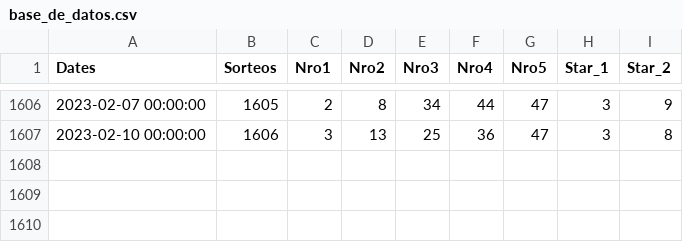
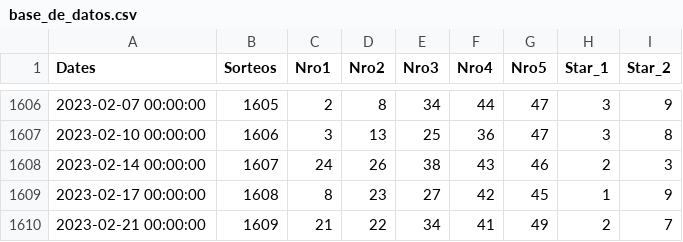
Before and after one commit to kjroy93/Lotto, a CSV file: base_de_datos.csv, drawn as a sheet; only a part is shown, gaps mark what is left out; the diff names each change by its address in the sheet, - before the commit and + after, or states it on an @@ line.

Commit message:
update data analisys with the list just to count between 7 and 12 games

```diff
--- a/base_de_datos.csv
+++ b/base_de_datos.csv
+row 1608: 2023-02-14 00:00:00 | 1607 | 24 | 26 | 38 | 43 | 46 | 2 | 3
+row 1609: 2023-02-17 00:00:00 | 1608 | 8 | 23 | 27 | 42 | 45 | 1 | 9
+row 1610: 2023-02-21 00:00:00 | 1609 | 21 | 22 | 34 | 41 | 49 | 2 | 7
```
Also changed, not shown: 2 other files.
